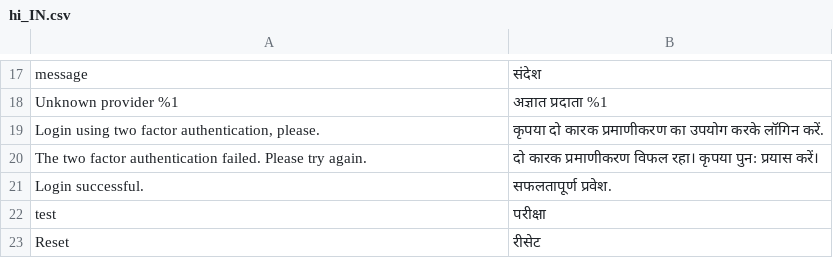
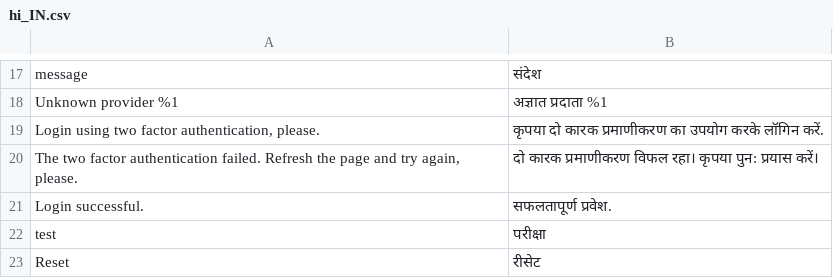
Before and after one commit to magetarian/customerTwoFactorAuth, a CSV file: i18n/hi_IN.csv, drawn as a sheet; only a part is shown, gaps mark what is left out.

```diff
--- a/i18n/hi_IN.csv
+++ b/i18n/hi_IN.csv
@@ -19,3 +19,3 @@ message,संदेश
 "Login using two factor authentication, please.","कृपया दो कारक प्रमाणीकरण का उपयोग करके लॉगिन करें."
-"The two factor authentication failed. Please try again.","दो कारक प्रमाणीकरण विफल रहा। कृपया पुन: प्रयास करें।"
+"The two factor authentication failed. Refresh the page and try again, please.","दो कारक प्रमाणीकरण विफल रहा। कृपया पुन: प्रयास करें।"
 "Login successful.","सफलतापूर्ण प्रवेश."
```
Also changed, not shown: i18n/en_US.csv, i18n/ru_RU.csv, 3 other files.
